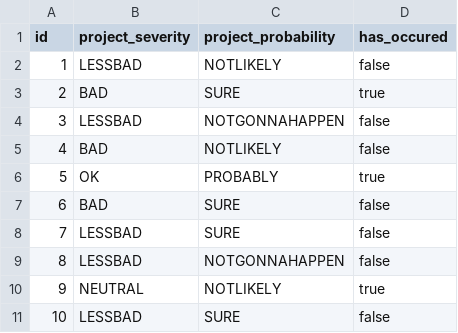
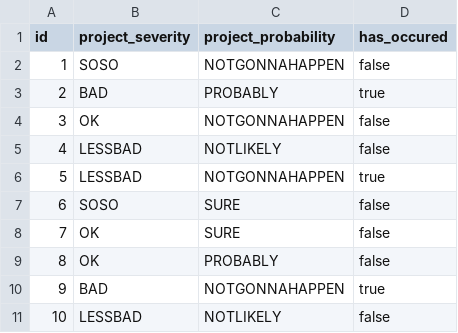
Before and after one commit to Risk-Busters/NoRiskNoFun, a CSV file: src/main/resources/config/liquibase/fake-data/project_risks.csv, drawn as a sheet.

```diff
--- a/src/main/resources/config/liquibase/fake-data/project_risks.csv
+++ b/src/main/resources/config/liquibase/fake-data/project_risks.csv
@@ -1,11 +1,11 @@
 id;project_severity;project_probability;has_occured
-1;LESSBAD;NOTLIKELY;false
-2;BAD;SURE;true
-3;LESSBAD;NOTGONNAHAPPEN;false
-4;BAD;NOTLIKELY;false
-5;OK;PROBABLY;true
-6;BAD;SURE;false
-7;LESSBAD;SURE;false
-8;LESSBAD;NOTGONNAHAPPEN;false
-9;NEUTRAL;NOTLIKELY;true
-10;LESSBAD;SURE;false
+1;SOSO;NOTGONNAHAPPEN;false
+2;BAD;PROBABLY;true
+3;OK;NOTGONNAHAPPEN;false
+4;LESSBAD;NOTLIKELY;false
+5;LESSBAD;NOTGONNAHAPPEN;true
+6;SOSO;SURE;false
+7;OK;SURE;false
+8;OK;PROBABLY;false
+9;BAD;NOTGONNAHAPPEN;true
+10;LESSBAD;NOTLIKELY;false
```
Also changed, not shown: src/main/resources/config/liquibase/fake-data/project.csv, src/main/resources/config/liquibase/fake-data/risk.csv, 48 other files.
